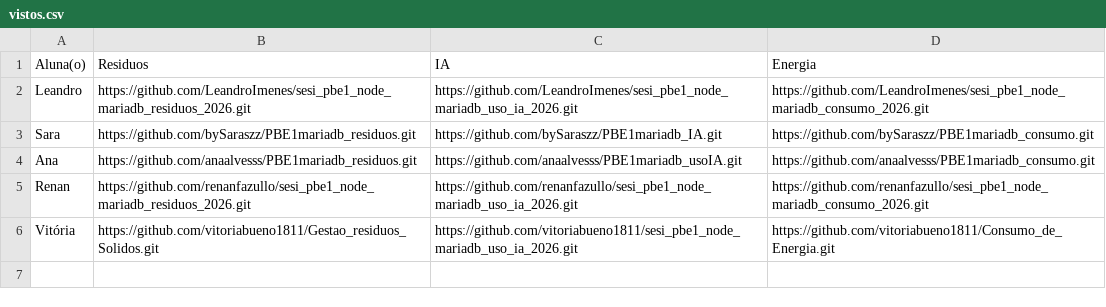
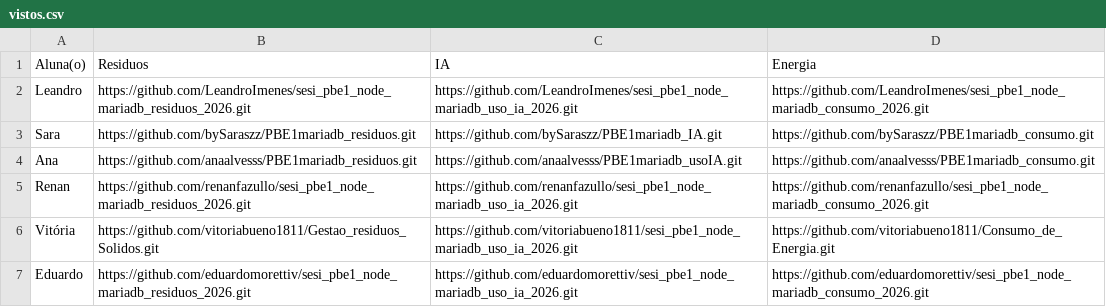
Before and after one commit to wellifabio/senai2026, a CSV file: ds/turmas/1DES_A/2º Semestre/03-pbe1/aula10/vistos.csv, drawn as a sheet; the diff names each change by its address in the sheet, - before the commit and + after, or states it on an @@ line.

Commit message:
vistos

```diff
--- a/ds/turmas/1DES_A/2º Semestre/03-pbe1/aula10/vistos.csv
+++ b/ds/turmas/1DES_A/2º Semestre/03-pbe1/aula10/vistos.csv
+row 7: Eduardo | https://github.com/eduardomorettiv/sesi_pbe1_node_mariadb_residuos_2026.git | https://github.com/eduardomorettiv/sesi_pbe1_node_mariadb_uso_ia_2026.git | https://github.com/eduardomorettiv/sesi_pbe1_node_mariadb_consumo_2026.git
```
